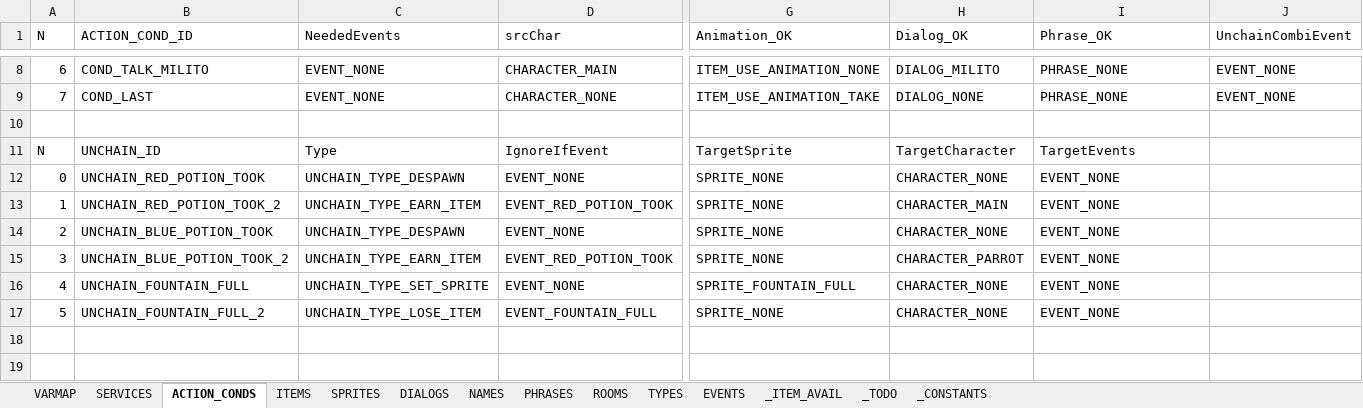
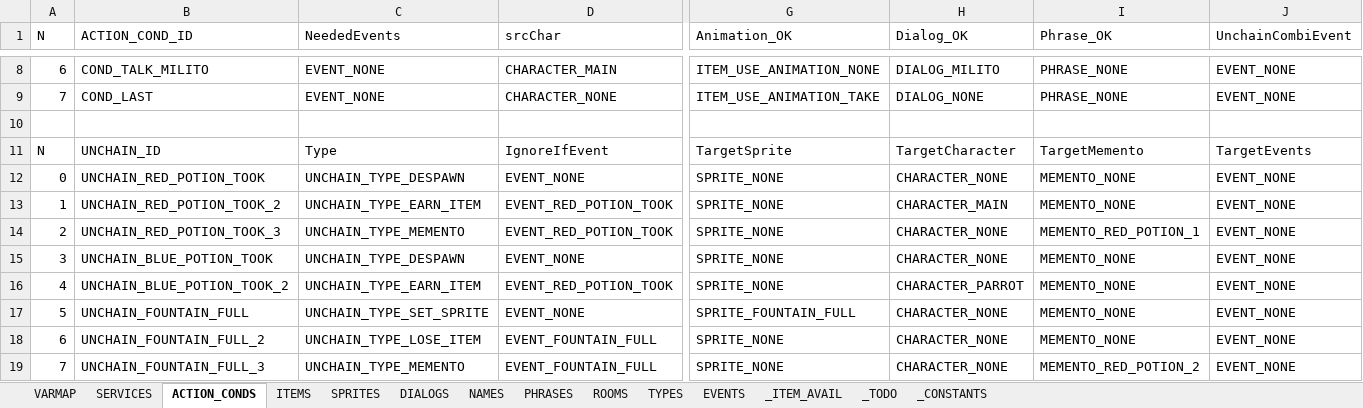
Before and after one commit to ivor4/Goblins3_AnotherQuest, an Excel workbook: VARMAP_Generator/VARMAP.xlsx, sheet ACTION_CONDS, drawn as a sheet; only a part is shown, gaps mark what is left out; values as stored, in another font and other column widths than the file's, no borders; charts and pictures and table styles not drawn; addresses are those after the commit; rows hold the shown columns only; the diff names each change by its address in the sheet, - before the commit and + after, or states it on an @@ line.

Commit message:
[Partial] Memento part 3

```diff
--- a/VARMAP_Generator/VARMAP.xlsx (sheet ACTION_CONDS)
+++ b/VARMAP_Generator/VARMAP.xlsx (sheet ACTION_CONDS)
-I11 (Phrase_OK): TargetEvents
+I11 (Phrase_OK): TargetMemento
-J11 (UnchainCombiEvent): (empty)
+J11 (UnchainCombiEvent): TargetEvents
-I12:I13 (Phrase_OK): EVENT_NONE
+I12:I13 (Phrase_OK): MEMENTO_NONE
-J12:J13 (UnchainCombiEvent): (empty)
+J12:J13 (UnchainCombiEvent): EVENT_NONE
+row 14: 2 | UNCHAIN_RED_POTION_TOOK_3 | UNCHAIN_TYPE_MEMENTO | EVENT_RED_POTION_TOOK | SPRITE_NONE | CHARACTER_NONE | MEMENTO_RED_POTION_1 | EVENT_NONE
-A15 (N): 2
+A15 (N): 3
-I15:I18 (Phrase_OK): EVENT_NONE
+I15:I18 (Phrase_OK): MEMENTO_NONE
-J15:J18 (UnchainCombiEvent): (empty)
+J15:J18 (UnchainCombiEvent): EVENT_NONE
-A16 (N): 3
+A16 (N): 4
-A17 (N): 4
+A17 (N): 5
-A18 (N): 5
+A18 (N): 6
+row 19: 7 | UNCHAIN_FOUNTAIN_FULL_3 | UNCHAIN_TYPE_MEMENTO | EVENT_FOUNTAIN_FULL | SPRITE_NONE | CHARACTER_NONE | MEMENTO_RED_POTION_2 | EVENT_NONE
```
Also changed, not shown: sheet SERVICES, sheet VARMAP, sheet EVENTS, sheet _TODO, 35 other files.
